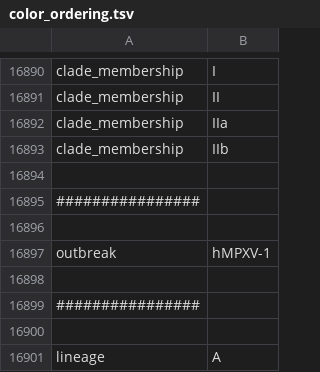
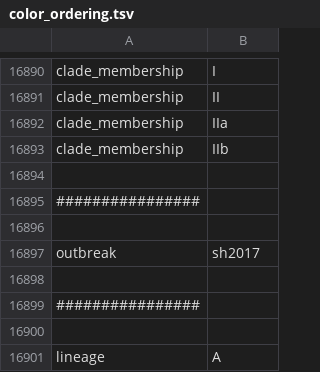
Before and after one commit to nextstrain/mpox, a TSV file: phylogenetic/defaults/color_ordering.tsv, drawn as a sheet; only a part is shown, gaps mark what is left out.

Commit message:
Fix phylo outbreak (#354)
* phylo: Update example data

Prompted by release of mpox Nextclade dataset that changed the values
in the `outbreak` column.

* phylo: Update `outbreak` filters in configs

Lates mpox Nextclade dataset updated the values in the `outbreak` such
that outbreak hMPXV-1 is now called sh2017.¹

Resolves https://github.com/nextstrain/mpox/issues/353

¹ <https://github.com/nextstrain/nextclade_data/releases/tag/2025-12-10--14-52-38Z>

* phylo: update hardcoded `hMPXV-1` values to `sh2017`

* Update changelog

```diff
--- a/phylogenetic/defaults/color_ordering.tsv
+++ b/phylogenetic/defaults/color_ordering.tsv
@@ -16896,3 +16896,3 @@ clade_membership	IIb
 
-outbreak	hMPXV-1
+outbreak	sh2017
 
```
Also changed, not shown: 7 other files.
